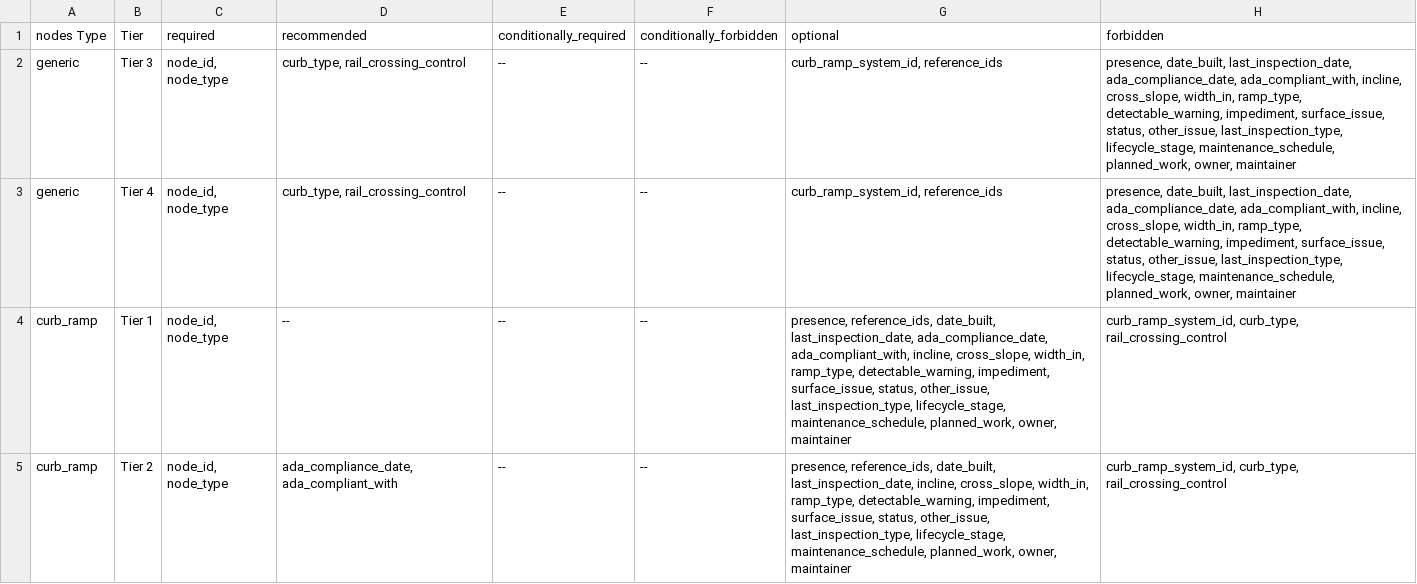
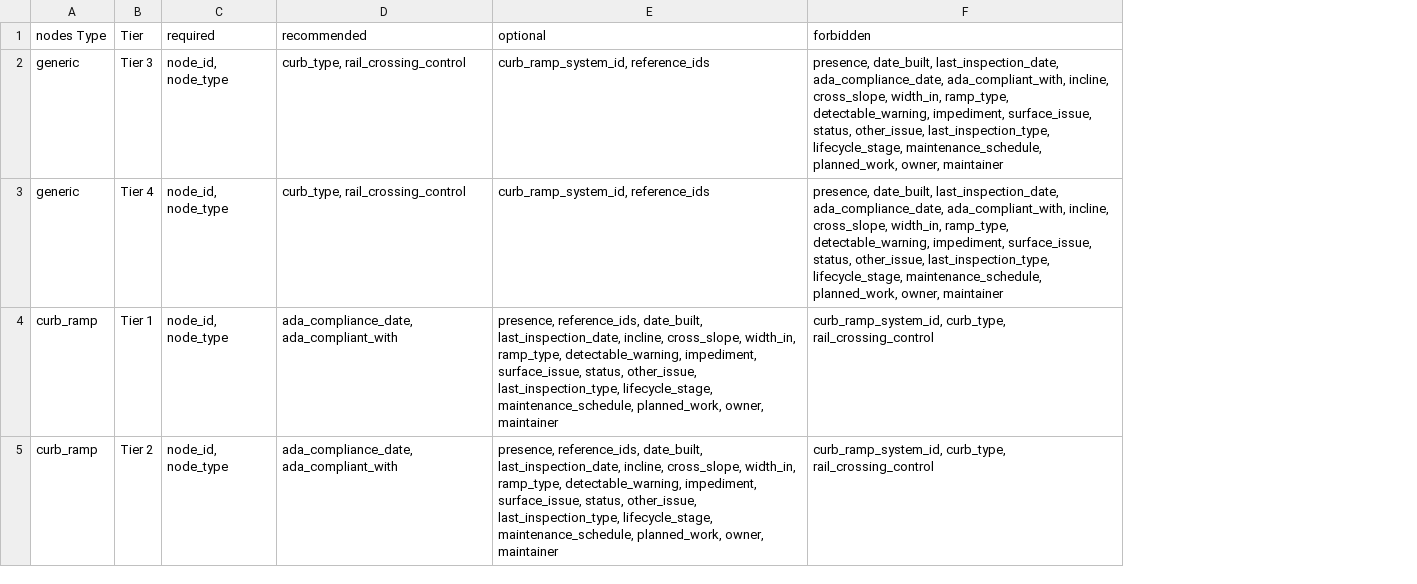
Before and after one commit to dotbts/BPA, a CSV file: gatis_explorer/data/presence_tables/nodes_presence.csv, drawn as a sheet; only a part is shown; removed rows and columns are numbered as before the commit, all else as after; the diff covers the shown part only; the diff names each change by its address in the sheet, - before the commit and + after, or states it on an @@ line.

```diff
--- a/gatis_explorer/data/presence_tables/nodes_presence.csv
+++ b/gatis_explorer/data/presence_tables/nodes_presence.csv
-column E (conditionally_required), rows 2-5: all --
-column F (conditionally_forbidden), rows 2-5: all --
-D4 (recommended): --
+D4 (recommended): ada_compliance_date, ada_compliant_with
-E4 (optional): …date_built, last_inspection_date, ada_compliance_date, ada_compliant_with, incline, cross_slope,…
+E4 (optional): …date_built, last_inspection_date, incline, cross_slope,…
```
Also changed, not shown: 2 edited cells elsewhere in this file, gatis_explorer/data/attribute_tables/edges_attributes.csv, gatis_explorer/data/attribute_tables/points_attributes.csv, 3 other files.
